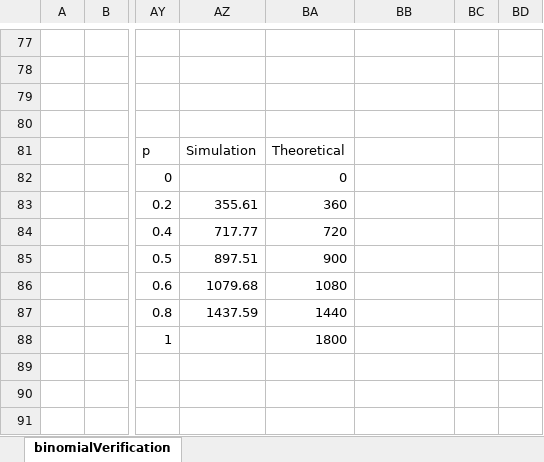
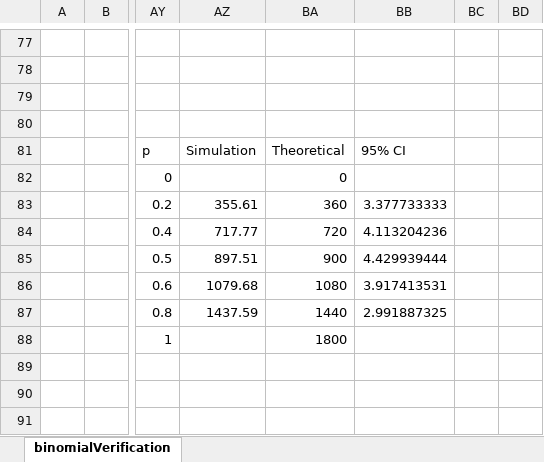
Before and after one commit to gerti98/PerformanceEvaluationGroupProject, an Excel workbook: excel/verification/binomialVerification.xlsx, sheet binomialVerification, drawn as a sheet; only a part is shown, gaps mark what is left out; values as stored, in another font and other column widths than the file's, no borders; charts and pictures not drawn; the diff names each change by its address in the sheet, - before the commit and + after, or states it on an @@ line.

```diff
--- a/excel/verification/binomialVerification.xlsx (sheet binomialVerification)
+++ b/excel/verification/binomialVerification.xlsx (sheet binomialVerification)
-BB81: (empty)
+BB81: 95% CI
-BB83: (empty)
+BB83: 3.377733333
-BB84: (empty)
+BB84: 4.113204236
-BB85: (empty)
+BB85: 4.429939444
-BB86: (empty)
+BB86: 3.917413531
-BB87: (empty)
+BB87: 2.991887325
```
Also changed, not shown: charts or pictures, 37 other files.
